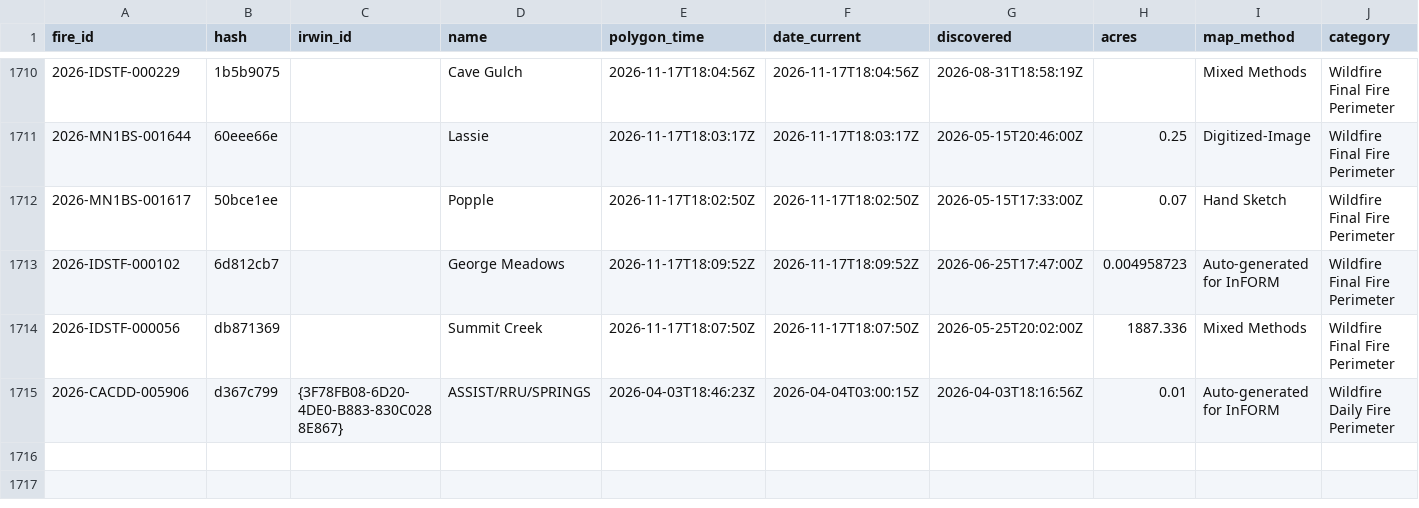
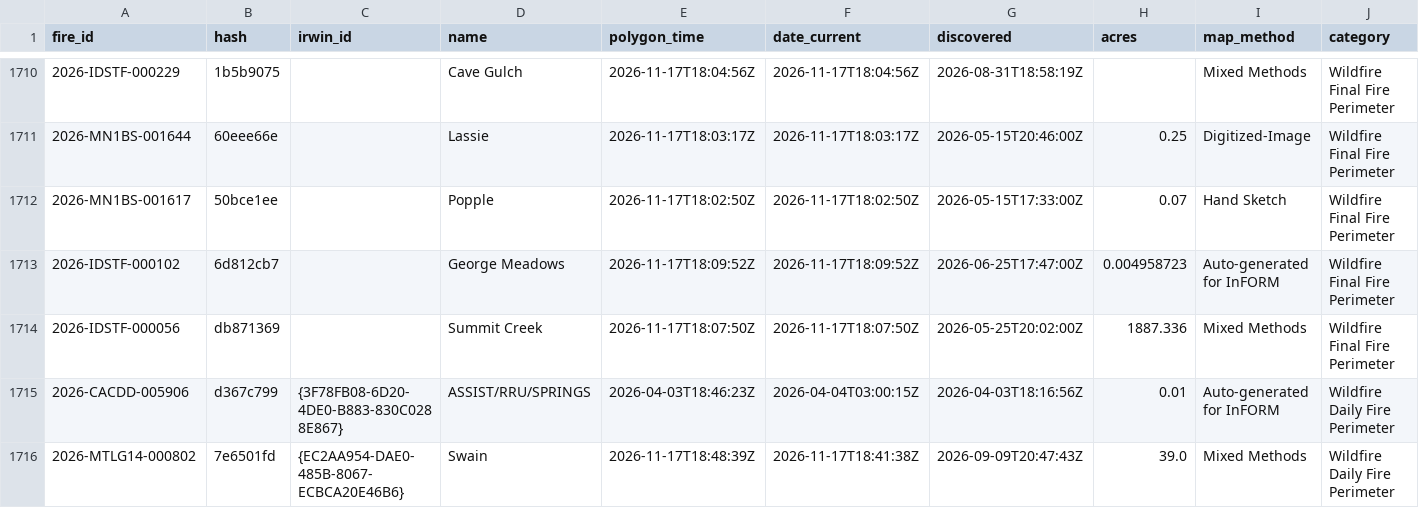
Before and after one commit to GT-Fire-Research-and-Innovation/WildfireRepo1, a CSV file: perimeters/index.csv, drawn as a sheet; only a part is shown, gaps mark what is left out; rows hold the shown columns only; the diff names each change by its address in the sheet, - before the commit and + after, or states it on an @@ line.

```diff
--- a/perimeters/index.csv
+++ b/perimeters/index.csv
+row 1716: 2026-MTLG14-000802 | 7e6501fd | {EC2AA954-DAE0-485B-8067-ECBCA20E46B6} | Swain | 2026-11-17T18:48:39Z | 2026-11-17T18:41:38Z | 2026-09-09T20:47:43Z | 39.0 | Mixed Methods | Wildfire Daily Fire Perimeter
```
Also changed, not shown: perimeters/polls/2026-11.csv, perimeters/seen.csv, 1 other file.
